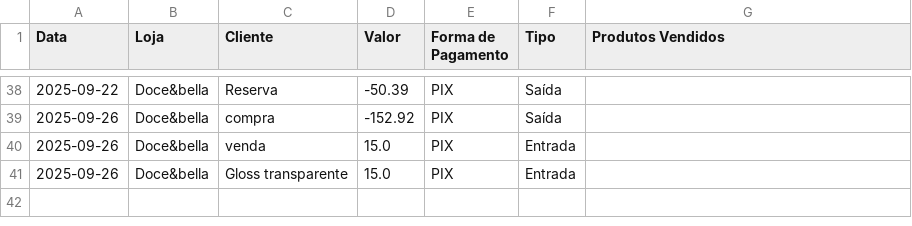
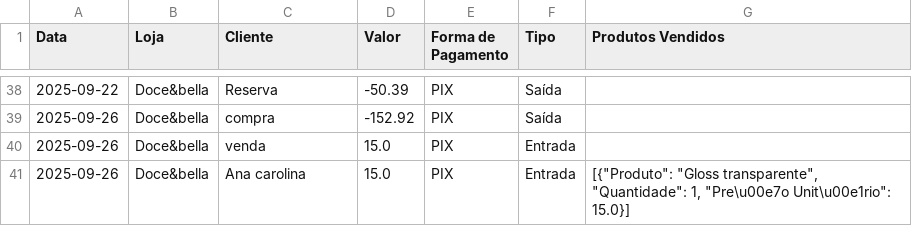
Before and after one commit to ribeiromendes5014-design/fluxo, a CSV file: livro_caixa.csv, drawn as a sheet; only a part is shown, gaps mark what is left out.

Commit message:
Edita movimentação via Streamlit

```diff
--- a/livro_caixa.csv
+++ b/livro_caixa.csv
@@ -40,2 +40,2 @@ Data,Loja,Cliente,Valor,Forma de Pagamento,Tipo,Produtos Vendidos
 2025-09-26,Doce&bella,venda,15.0,PIX,Entrada,
-2025-09-26,Doce&bella,Gloss transparente,15.0,PIX,Entrada,
+2025-09-26,Doce&bella,Ana carolina,15.0,PIX,Entrada,"[{""Produto"": ""Gloss transparente"", ""Quantidade"": 1, ""Pre\u00e7o Unit\u00e1rio"": 15.0}]"
```
